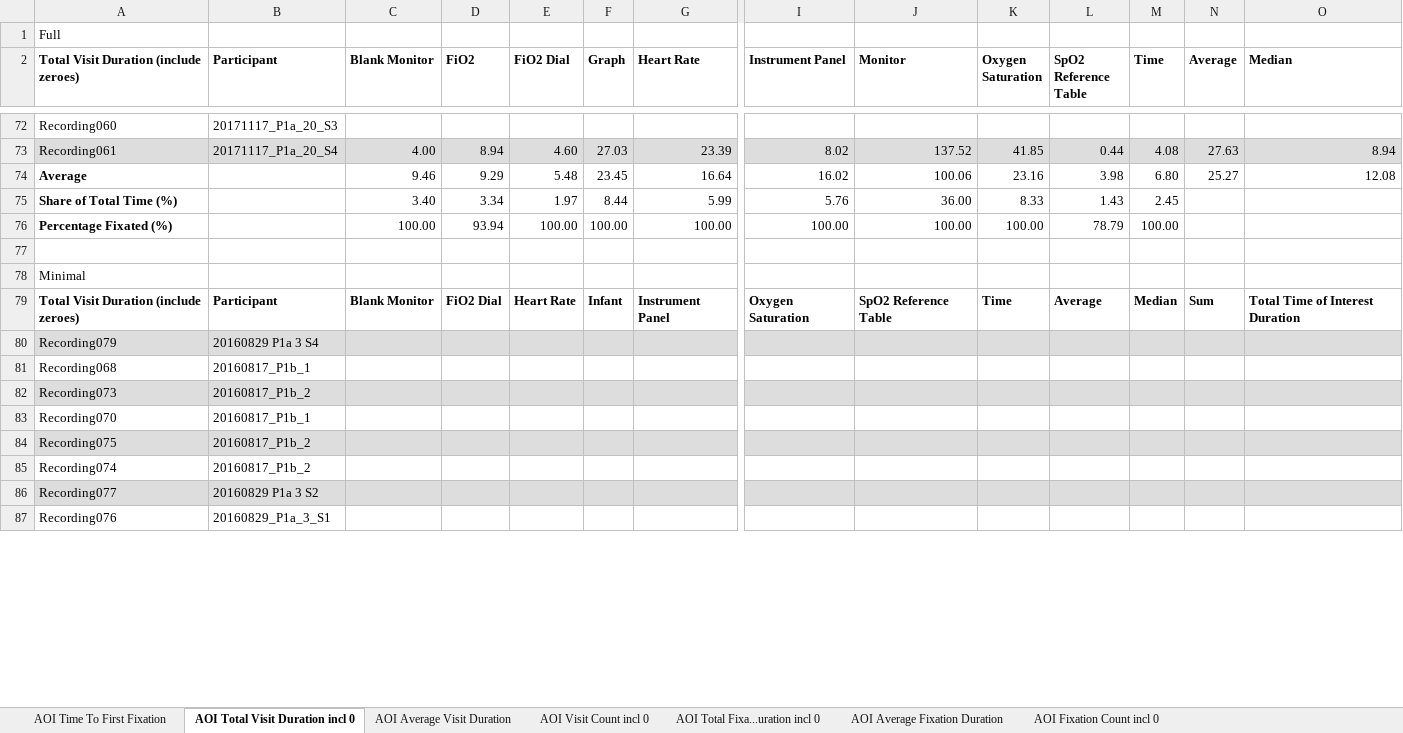
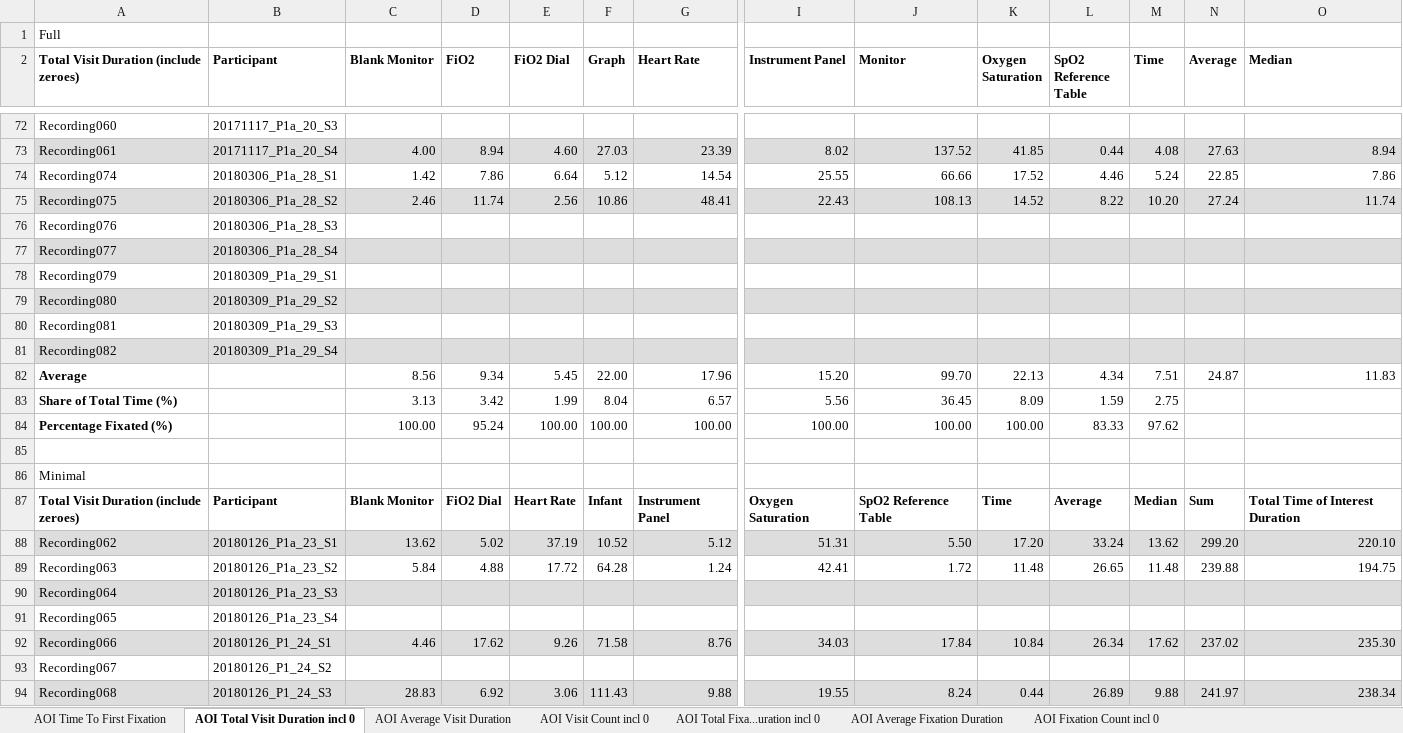
Before and after one commit to ethanjli/infant-resuscitation-data-display, an Excel workbook: statistics/eyetracking.xlsx, sheet AOI Total Visit Duration incl 0, drawn as a sheet; only a part is shown, gaps mark what is left out; values as stored, in another font and other column widths than the file's, no borders; removed rows and columns are numbered as before the commit, all else as after; rows hold the shown columns only; the diff covers the shown part only; the diff names each change by its address in the sheet, - before the commit and + after, or states it on an @@ line.

```diff
--- a/statistics/eyetracking.xlsx (sheet AOI Total Visit Duration incl 0)
+++ b/statistics/eyetracking.xlsx (sheet AOI Total Visit Duration incl 0)
-row 74: Average |  | 9.46 | 9.29 | 5.48 | 23.45 | 16.64 | 16.02 | 100.06 | 23.16 | 3.98 | 6.80 | 25.27 | 12.08
-row 75: Share of Total Time (%) |  | 3.40 | 3.34 | 1.97 | 8.44 | 5.99 | 5.76 | 36.00 | 8.33 | 1.43 | 2.45
+row 74: Recording074 | 20180306_P1a_28_S1 | 1.42 | 7.86 | 6.64 | 5.12 | 14.54 | 25.55 | 66.66 | 17.52 | 4.46 | 5.24 | 22.85 | 7.86
+row 75: Recording075 | 20180306_P1a_28_S2 | 2.46 | 11.74 | 2.56 | 10.86 | 48.41 | 22.43 | 108.13 | 14.52 | 8.22 | 10.20 | 27.24 | 11.74
+row 76: Recording076 | 20180306_P1a_28_S3
+row 77: Recording077 | 20180306_P1a_28_S4
+row 78: Recording079 | 20180309_P1a_29_S1
+row 79: Recording080 | 20180309_P1a_29_S2
+row 80: Recording081 | 20180309_P1a_29_S3
+row 81: Recording082 | 20180309_P1a_29_S4
+row 82: Average |  | 8.56 | 9.34 | 5.45 | 22.00 | 17.96 | 15.20 | 99.70 | 22.13 | 4.34 | 7.51 | 24.87 | 11.83
+row 83: Share of Total Time (%) |  | 3.13 | 3.42 | 1.99 | 8.04 | 6.57 | 5.56 | 36.45 | 8.09 | 1.59 | 2.75
-D84 (FiO2): 93.94
+D84 (FiO2): 95.24
-L84 (SpO2 Reference Table): 78.79
+L84 (SpO2 Reference Table): 83.33
-M84 (Time): 100.00
+M84 (Time): 97.62
-row 80: Recording079 | 20160829 P1a 3 S4
-row 81: Recording068 | 20160817_P1b_1
-row 82: Recording073 | 20160817_P1b_2
-row 83: Recording070 | 20160817_P1b_1
-row 84: Recording075 | 20160817_P1b_2
-row 85: Recording074 | 20160817_P1b_2
-row 86: Recording077 | 20160829 P1a 3 S2
-row 87: Recording076 | 20160829_P1a_3_S1
+row 88: Recording062 | 20180126_P1a_23_S1 | 13.62 | 5.02 | 37.19 | 10.52 | 5.12 | 51.31 | 5.50 | 17.20 | 33.24 | 13.62 | 299.20 | 220.10
+row 89: Recording063 | 20180126_P1a_23_S2 | 5.84 | 4.88 | 17.72 | 64.28 | 1.24 | 42.41 | 1.72 | 11.48 | 26.65 | 11.48 | 239.88 | 194.75
+row 90: Recording064 | 20180126_P1a_23_S3
+row 91: Recording065 | 20180126_P1a_23_S4
+row 92: Recording066 | 20180126_P1_24_S1 | 4.46 | 17.62 | 9.26 | 71.58 | 8.76 | 34.03 | 17.84 | 10.84 | 26.34 | 17.62 | 237.02 | 235.30
+row 93: Recording067 | 20180126_P1_24_S2
+row 94: Recording068 | 20180126_P1_24_S3 | 28.83 | 6.92 | 3.06 | 111.43 | 9.88 | 19.55 | 8.24 | 0.44 | 26.89 | 9.88 | 241.97 | 238.34
```
Also changed, not shown: 22 added rows, 13 removed rows, 15 edited cells and cell formats elsewhere in this sheet, sheet AOI Total Fixa...uration incl 0, sheet AOI Time To First Fixation, sheet AOI Fixation Count incl 0, sheet AOI Average Visit Duration, sheet AOI Average Fixation Duration, sheet AOI Visit Count incl 0, 9 other files.
